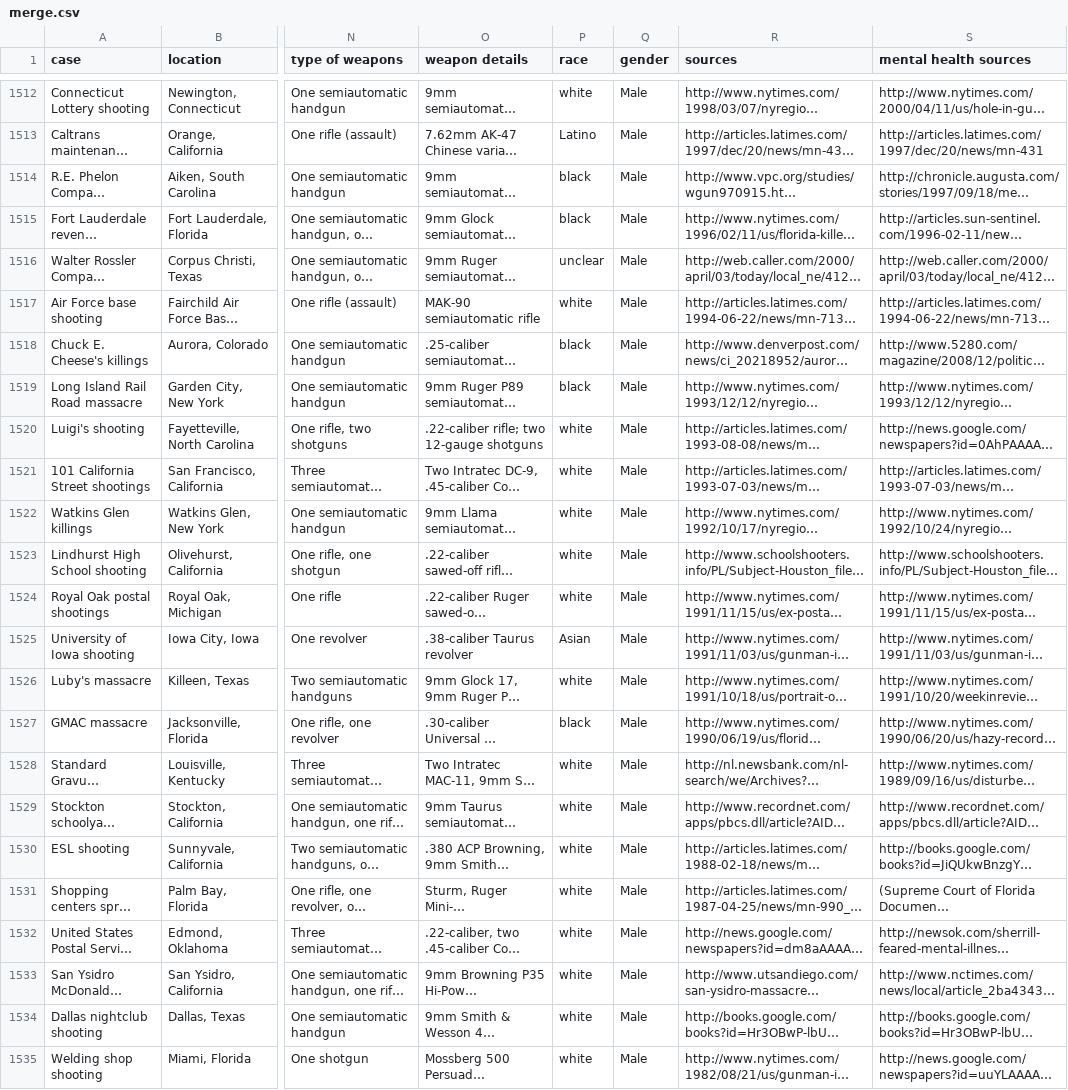
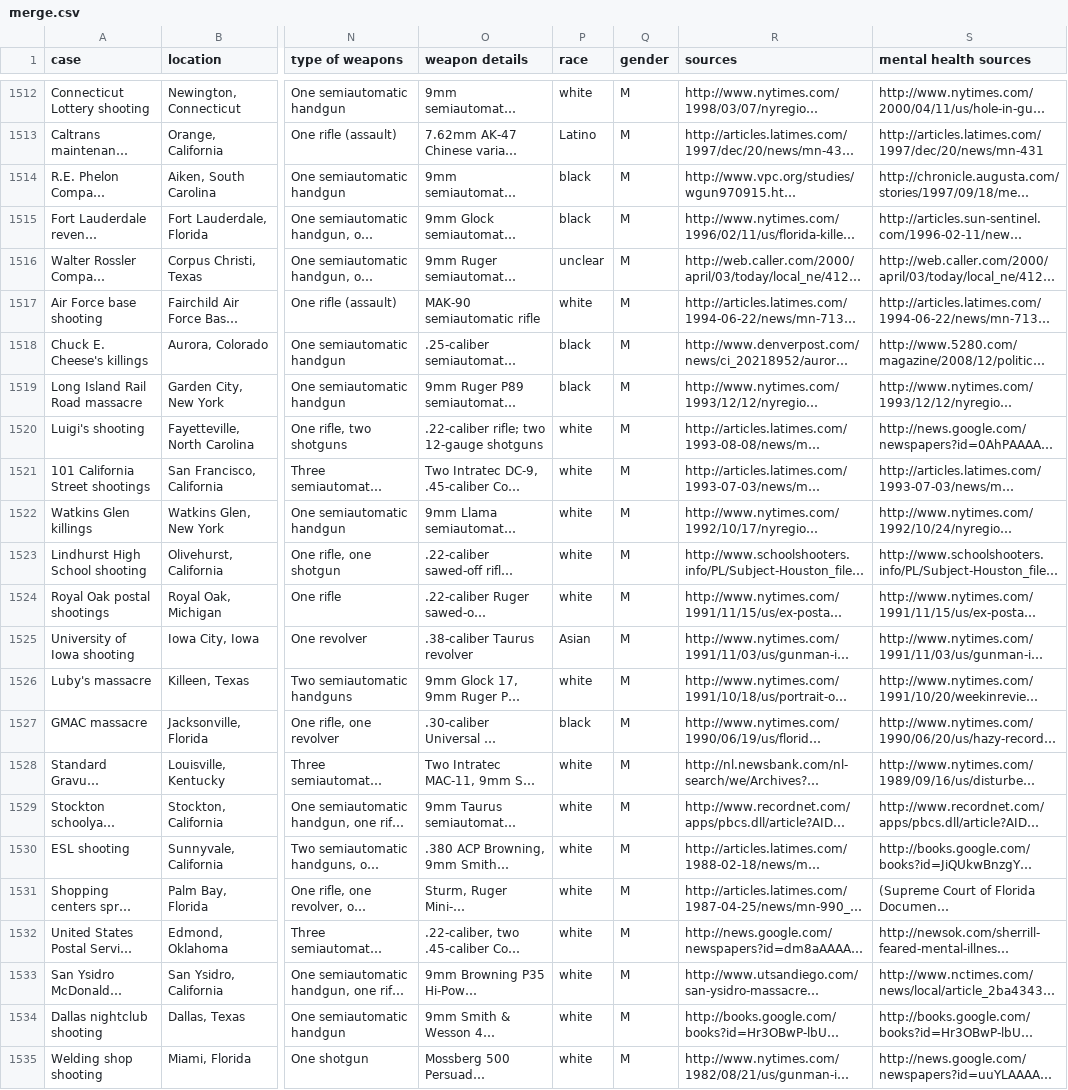
Before and after one commit to liamzhang40/nothing_political, a CSV file: csv/merge.csv, drawn as a sheet; only a part is shown, gaps mark what is left out; long unchanged cells end in …; the diff covers the shown part only; the diff names each change by its address in the sheet, - before the commit and + after, or states it on an @@ line.

Commit message:
changed gender option in cvs, and add gender options as radio buttons in html

```diff
--- a/csv/merge.csv
+++ b/csv/merge.csv
-Q1512:Q1535 (gender): Male
+Q1512:Q1535 (gender): M
```
Also changed, not shown: 49 edited cells elsewhere in this file, 2 other files.
